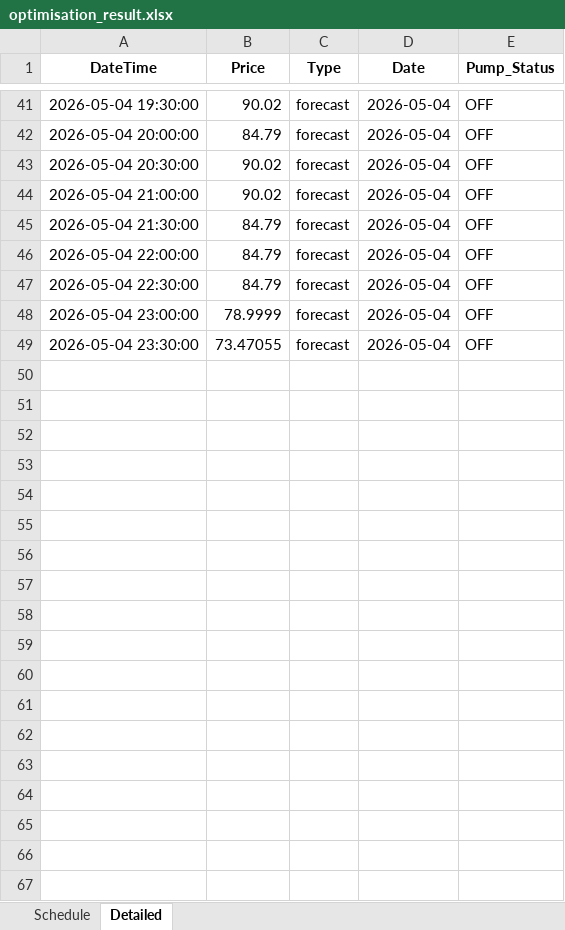
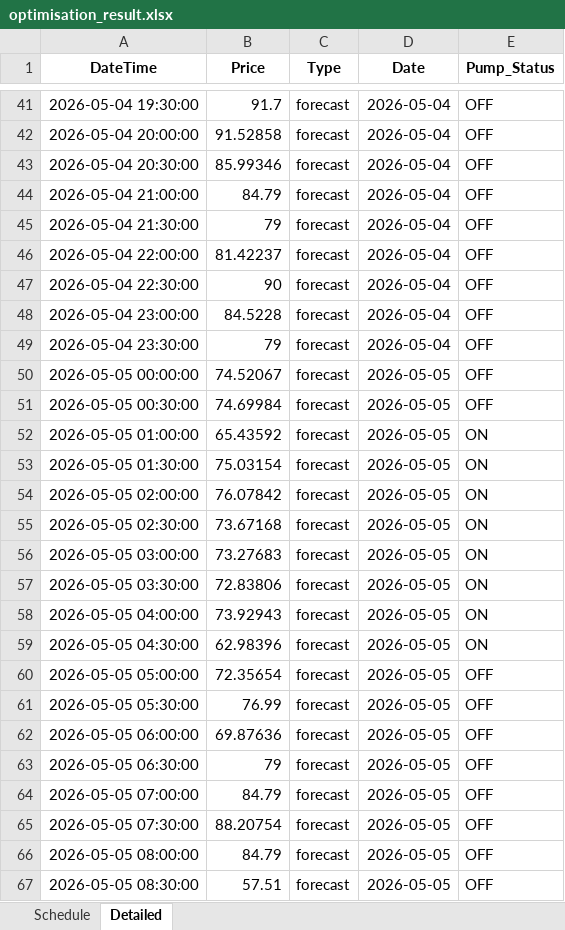
Before and after one commit to bwyLLAP/pump-optimisation-for-SHW, an Excel workbook: data/latest/optimisation_result.xlsx, sheet Detailed, drawn as a sheet; only a part is shown, gaps mark what is left out; values as stored, in another font and other column widths than the file's, no borders; the diff covers the shown part only; the diff names each change by its address in the sheet, - before the commit and + after, or states it on an @@ line.

```diff
--- a/data/latest/optimisation_result.xlsx (sheet Detailed)
+++ b/data/latest/optimisation_result.xlsx (sheet Detailed)
-B41 (Price): 90.02
+B41 (Price): 91.7
-B42 (Price): 84.79
+B42 (Price): 91.52858
-B43 (Price): 90.02
+B43 (Price): 85.99346
-B44 (Price): 90.02
+B44 (Price): 84.79
-B45 (Price): 84.79
+B45 (Price): 79
-B46 (Price): 84.79
+B46 (Price): 81.42237
-B47 (Price): 84.79
+B47 (Price): 90
-B48 (Price): 78.9999
+B48 (Price): 84.5228
-B49 (Price): 73.47055
+B49 (Price): 79
+row 50: 2026-05-05 00:00:00 | 74.52067 | forecast | 2026-05-05 | OFF
+row 51: 2026-05-05 00:30:00 | 74.69984 | forecast | 2026-05-05 | OFF
+row 52: 2026-05-05 01:00:00 | 65.43592 | forecast | 2026-05-05 | ON
+row 53: 2026-05-05 01:30:00 | 75.03154 | forecast | 2026-05-05 | ON
+row 54: 2026-05-05 02:00:00 | 76.07842 | forecast | 2026-05-05 | ON
+row 55: 2026-05-05 02:30:00 | 73.67168 | forecast | 2026-05-05 | ON
+row 56: 2026-05-05 03:00:00 | 73.27683 | forecast | 2026-05-05 | ON
+row 57: 2026-05-05 03:30:00 | 72.83806 | forecast | 2026-05-05 | ON
+row 58: 2026-05-05 04:00:00 | 73.92943 | forecast | 2026-05-05 | ON
+row 59: 2026-05-05 04:30:00 | 62.98396 | forecast | 2026-05-05 | ON
+row 60: 2026-05-05 05:00:00 | 72.35654 | forecast | 2026-05-05 | OFF
+row 61: 2026-05-05 05:30:00 | 76.99 | forecast | 2026-05-05 | OFF
+row 62: 2026-05-05 06:00:00 | 69.87636 | forecast | 2026-05-05 | OFF
+row 63: 2026-05-05 06:30:00 | 79 | forecast | 2026-05-05 | OFF
+row 64: 2026-05-05 07:00:00 | 84.79 | forecast | 2026-05-05 | OFF
+row 65: 2026-05-05 07:30:00 | 88.20754 | forecast | 2026-05-05 | OFF
+row 66: 2026-05-05 08:00:00 | 84.79 | forecast | 2026-05-05 | OFF
+row 67: 2026-05-05 08:30:00 | 57.51 | forecast | 2026-05-05 | OFF
```
Also changed, not shown: 30 added rows and 45 edited cells elsewhere in this sheet, sheet Schedule, 4 other files.
